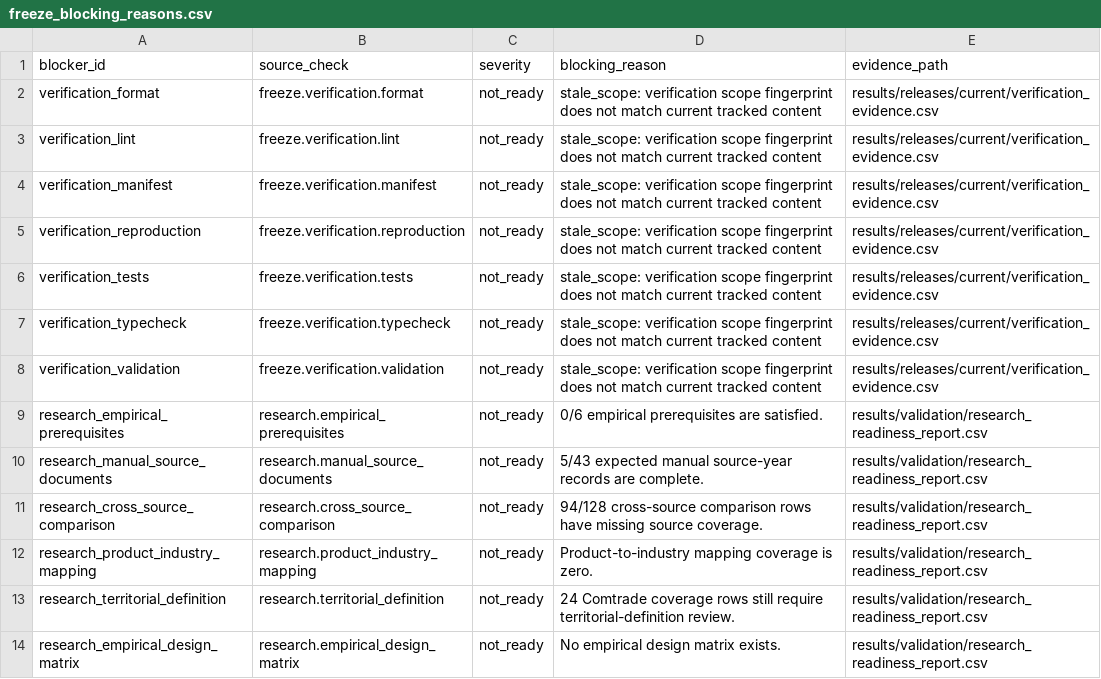
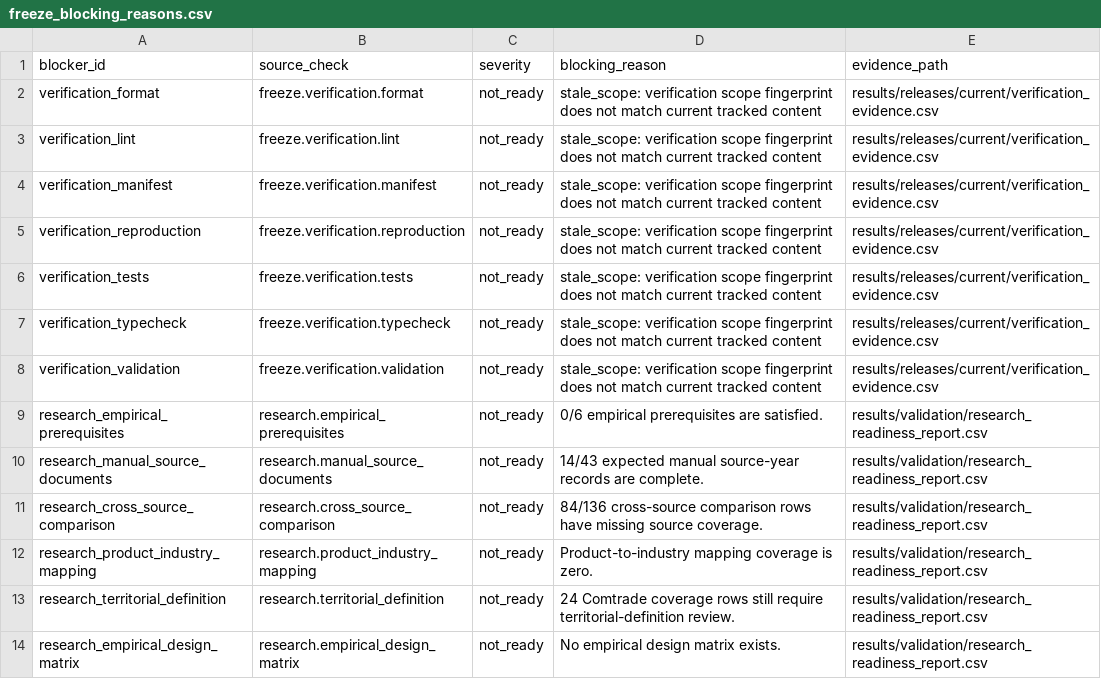
Before and after one commit to DiogoRibeiro7/portugal-external-growth-1960-1973, a CSV file: results/releases/current/freeze_blocking_reasons.csv, drawn as a sheet; only a part is shown; the diff covers the shown part only.

Commit message:
Refresh release evidence for the complete INE series

```diff
--- a/results/releases/current/freeze_blocking_reasons.csv
+++ b/results/releases/current/freeze_blocking_reasons.csv
@@ -9,4 +9,4 @@ verification_validation,freeze.verification.validation,not_ready,stale_scope: ve
 research_empirical_prerequisites,research.empirical_prerequisites,not_ready,0/6 empirical prerequisites are satisfied.,results/validation/research_readiness_report.csv
-research_manual_source_documents,research.manual_source_documents,not_ready,5/43 expected manual source-year records are complete.,results/validation/research_readiness_report.csv
-research_cross_source_comparison,research.cross_source_comparison,not_ready,94/128 cross-source comparison rows have missing source coverage.,results/validation/research_readiness_report.csv
+research_manual_source_documents,research.manual_source_documents,not_ready,14/43 expected manual source-year records are complete.,results/validation/research_readiness_report.csv
+research_cross_source_comparison,research.cross_source_comparison,not_ready,84/136 cross-source comparison rows have missing source coverage.,results/validation/research_readiness_report.csv
 research_product_industry_mapping,research.product_industry_mapping,not_ready,Product-to-industry mapping coverage is zero.,results/validation/research_readiness_report.csv
```
Also changed, not shown: 3 removed rows and 2 edited cells elsewhere in this file, results/manifests/current_manifest.csv, results/releases/current/final_result_table_provenance.csv, 12 other files.
